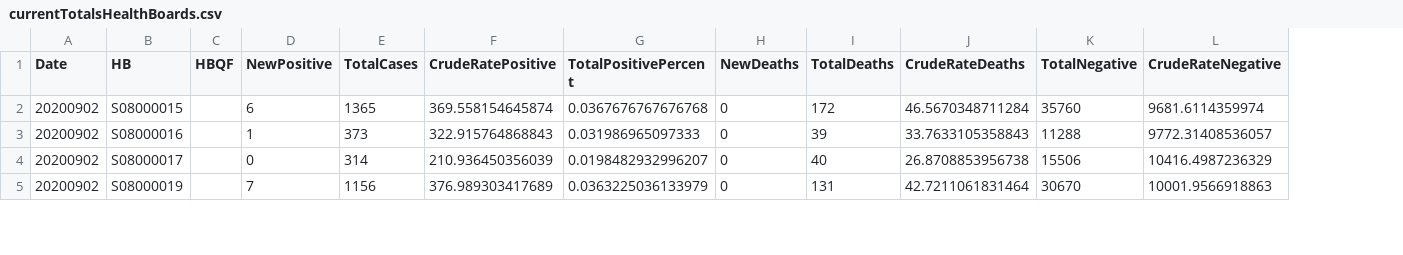
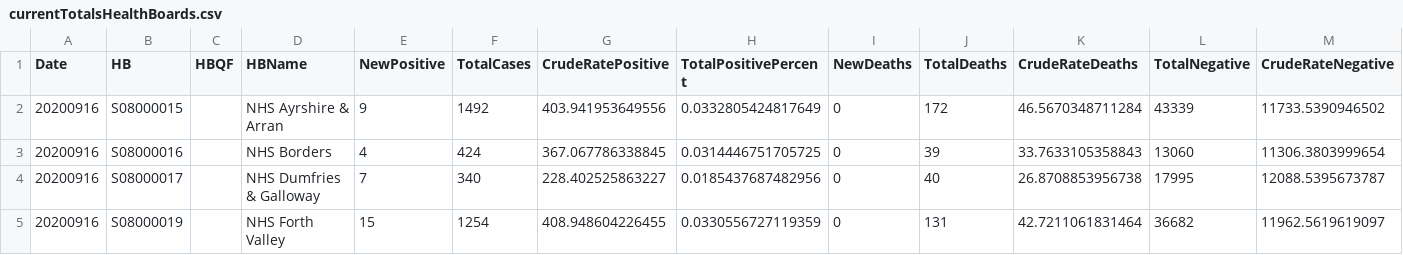
Before and after one commit to Scottish-Tech-Army/STACovidDashboard, a CSV file: homebrew_challenge/public/data/currentTotalsHealthBoards.csv, drawn as a sheet; only a part is shown; addresses are those after the commit; the diff covers the shown part only; the diff names each change by its address in the sheet, - before the commit and + after, or states it on an @@ line.

```diff
--- a/homebrew_challenge/public/data/currentTotalsHealthBoards.csv
+++ b/homebrew_challenge/public/data/currentTotalsHealthBoards.csv
+column D (HBName), rows 2-5: NHS Ayrshire & Arran | NHS Borders | NHS Dumfries & Galloway | NHS Forth Valley
-A2:A5 (Date): 20200902
+A2:A5 (Date): 20200916
-E2 (NewPositive): 6
+E2 (NewPositive): 9
-F2 (TotalCases): 1365
+F2 (TotalCases): 1492
-G2 (CrudeRatePositive): 369.558154645874
+G2 (CrudeRatePositive): 403.941953649556
-H2 (TotalPositivePercent): 0.0367676767676768
+H2 (TotalPositivePercent): 0.0332805424817649
-L2 (TotalNegative): 35760
+L2 (TotalNegative): 43339
-M2 (CrudeRateNegative): 9681.6114359974
+M2 (CrudeRateNegative): 11733.5390946502
-E3 (NewPositive): 1
+E3 (NewPositive): 4
-F3 (TotalCases): 373
+F3 (TotalCases): 424
-G3 (CrudeRatePositive): 322.915764868843
+G3 (CrudeRatePositive): 367.067786338845
-H3 (TotalPositivePercent): 0.031986965097333
+H3 (TotalPositivePercent): 0.0314446751705725
-L3 (TotalNegative): 11288
+L3 (TotalNegative): 13060
-M3 (CrudeRateNegative): 9772.31408536057
+M3 (CrudeRateNegative): 11306.3803999654
-E4 (NewPositive): 0
+E4 (NewPositive): 7
-F4 (TotalCases): 314
+F4 (TotalCases): 340
-G4 (CrudeRatePositive): 210.936450356039
+G4 (CrudeRatePositive): 228.402525863227
-H4 (TotalPositivePercent): 0.0198482932996207
+H4 (TotalPositivePercent): 0.0185437687482956
-L4 (TotalNegative): 15506
+L4 (TotalNegative): 17995
-M4 (CrudeRateNegative): 10416.4987236329
+M4 (CrudeRateNegative): 12088.5395673787
-E5 (NewPositive): 7
+E5 (NewPositive): 15
-F5 (TotalCases): 1156
+F5 (TotalCases): 1254
-G5 (CrudeRatePositive): 376.989303417689
+G5 (CrudeRatePositive): 408.948604226455
-H5 (TotalPositivePercent): 0.0363225036133979
+H5 (TotalPositivePercent): 0.0330556727119359
-L5 (TotalNegative): 30670
+L5 (TotalNegative): 36682
-M5 (CrudeRateNegative): 10001.9566918863
+M5 (CrudeRateNegative): 11962.5619619097
```
Also changed, not shown: 81 edited cells elsewhere in this file, homebrew_challenge/public/data/currentTotalsCouncilAreas.csv, 11 other files.
